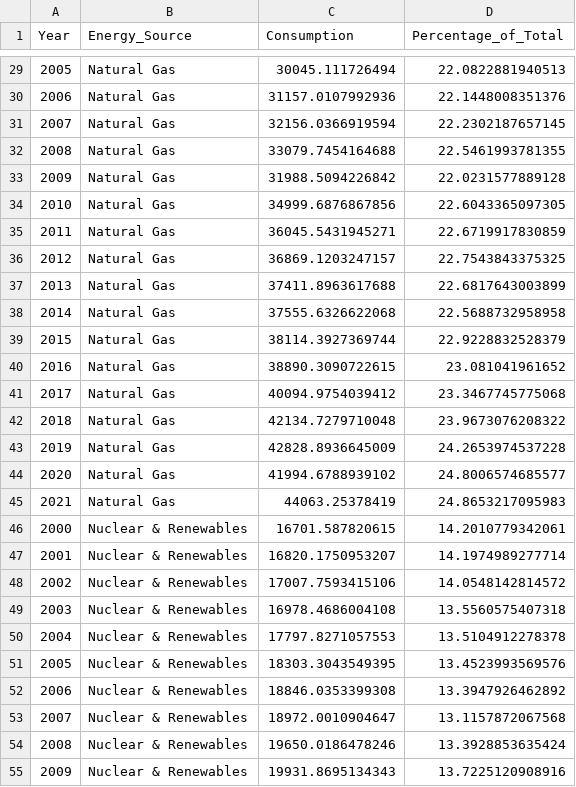
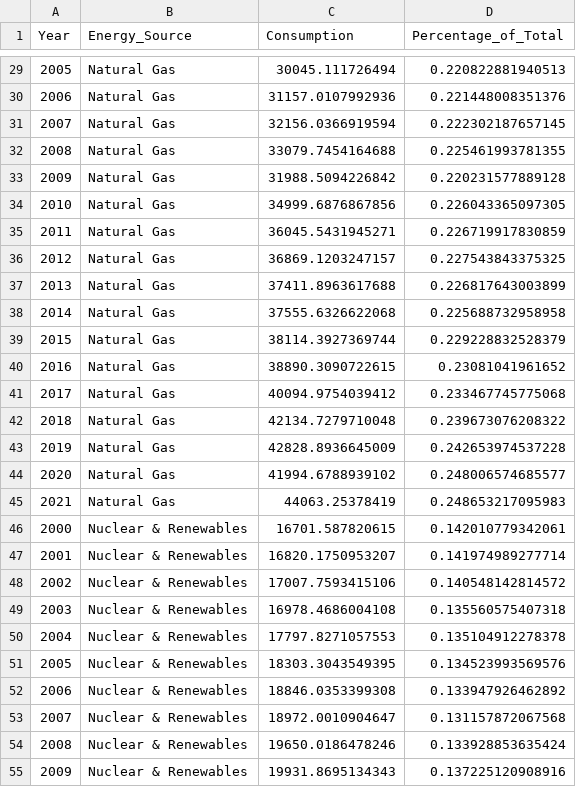
Before and after one commit to julietchow/3179, a CSV file: data/pie_chart.csv, drawn as a sheet; only a part is shown, gaps mark what is left out; the diff covers the shown part only.

```diff
--- a/data/pie_chart.csv
+++ b/data/pie_chart.csv
@@ -29,27 +29,27 @@ Year,Energy_Source,Consumption,Percentage_of_Total
-2005,Natural Gas,30045.111726494,22.0822881940513
-2006,Natural Gas,31157.0107992936,22.1448008351376
-2007,Natural Gas,32156.0366919594,22.2302187657145
-2008,Natural Gas,33079.7454164688,22.5461993781355
-2009,Natural Gas,31988.5094226842,22.0231577889128
-2010,Natural Gas,34999.6876867856,22.6043365097305
-2011,Natural Gas,36045.5431945271,22.6719917830859
-2012,Natural Gas,36869.1203247157,22.7543843375325
-2013,Natural Gas,37411.8963617688,22.6817643003899
-2014,Natural Gas,37555.6326622068,22.5688732958958
-2015,Natural Gas,38114.3927369744,22.9228832528379
-2016,Natural Gas,38890.3090722615,23.081041961652
-2017,Natural Gas,40094.9754039412,23.3467745775068
-2018,Natural Gas,42134.7279710048,23.9673076208322
-2019,Natural Gas,42828.8936645009,24.2653974537228
-2020,Natural Gas,41994.6788939102,24.8006574685577
-2021,Natural Gas,44063.25378419,24.8653217095983
-2000,Nuclear & Renewables,16701.587820615,14.2010779342061
-2001,Nuclear & Renewables,16820.1750953207,14.1974989277714
-2002,Nuclear & Renewables,17007.7593415106,14.0548142814572
-2003,Nuclear & Renewables,16978.4686004108,13.5560575407318
-2004,Nuclear & Renewables,17797.8271057553,13.5104912278378
-2005,Nuclear & Renewables,18303.3043549395,13.4523993569576
-2006,Nuclear & Renewables,18846.0353399308,13.3947926462892
-2007,Nuclear & Renewables,18972.0010904647,13.1157872067568
-2008,Nuclear & Renewables,19650.0186478246,13.3928853635424
-2009,Nuclear & Renewables,19931.8695134343,13.7225120908916
+2005,Natural Gas,30045.111726494,0.220822881940513
+2006,Natural Gas,31157.0107992936,0.221448008351376
+2007,Natural Gas,32156.0366919594,0.222302187657145
+2008,Natural Gas,33079.7454164688,0.225461993781355
+2009,Natural Gas,31988.5094226842,0.220231577889128
+2010,Natural Gas,34999.6876867856,0.226043365097305
+2011,Natural Gas,36045.5431945271,0.226719917830859
+2012,Natural Gas,36869.1203247157,0.227543843375325
+2013,Natural Gas,37411.8963617688,0.226817643003899
+2014,Natural Gas,37555.6326622068,0.225688732958958
+2015,Natural Gas,38114.3927369744,0.229228832528379
+2016,Natural Gas,38890.3090722615,0.23081041961652
+2017,Natural Gas,40094.9754039412,0.233467745775068
+2018,Natural Gas,42134.7279710048,0.239673076208322
+2019,Natural Gas,42828.8936645009,0.242653974537228
+2020,Natural Gas,41994.6788939102,0.248006574685577
+2021,Natural Gas,44063.25378419,0.248653217095983
+2000,Nuclear & Renewables,16701.587820615,0.142010779342061
+2001,Nuclear & Renewables,16820.1750953207,0.141974989277714
+2002,Nuclear & Renewables,17007.7593415106,0.140548142814572
+2003,Nuclear & Renewables,16978.4686004108,0.135560575407318
+2004,Nuclear & Renewables,17797.8271057553,0.135104912278378
+2005,Nuclear & Renewables,18303.3043549395,0.134523993569576
+2006,Nuclear & Renewables,18846.0353399308,0.133947926462892
+2007,Nuclear & Renewables,18972.0010904647,0.131157872067568
+2008,Nuclear & Renewables,19650.0186478246,0.133928853635424
+2009,Nuclear & Renewables,19931.8695134343,0.137225120908916
```
Also changed, not shown: 61 edited cells elsewhere in this file, 1 other file.
